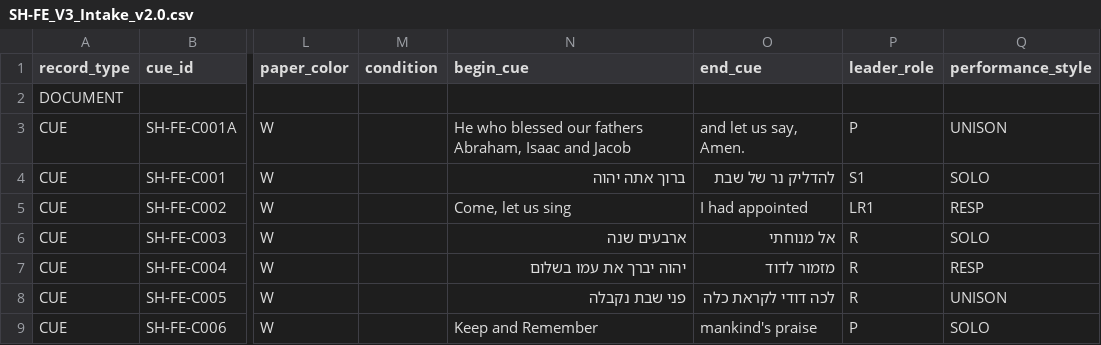
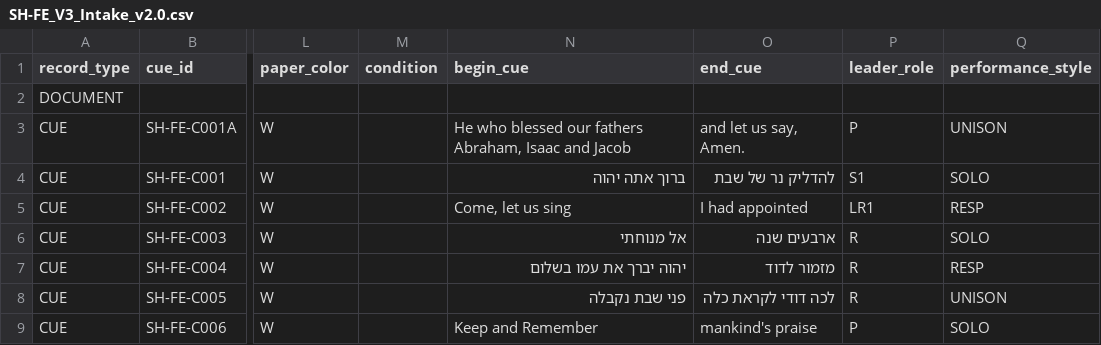
Before and after one commit to bluetallitot-hub/leaders-companion-v3, a CSV file: data/SH-FE_V3_Intake_v2.0.csv, drawn as a sheet; only a part is shown, gaps mark what is left out; the diff names each change by its address in the sheet, - before the commit and + after, or states it on an @@ line.

Commit message:
Restore canonical V2 human-readable right/left Hebrew cue order

```diff
--- a/data/SH-FE_V3_Intake_v2.0.csv
+++ b/data/SH-FE_V3_Intake_v2.0.csv
-N6 (begin_cue): ארבעים שנה
+N6 (begin_cue): אל מנוחתי
-O6 (end_cue): אל מנוחתי
+O6 (end_cue): ארבעים שנה
```
